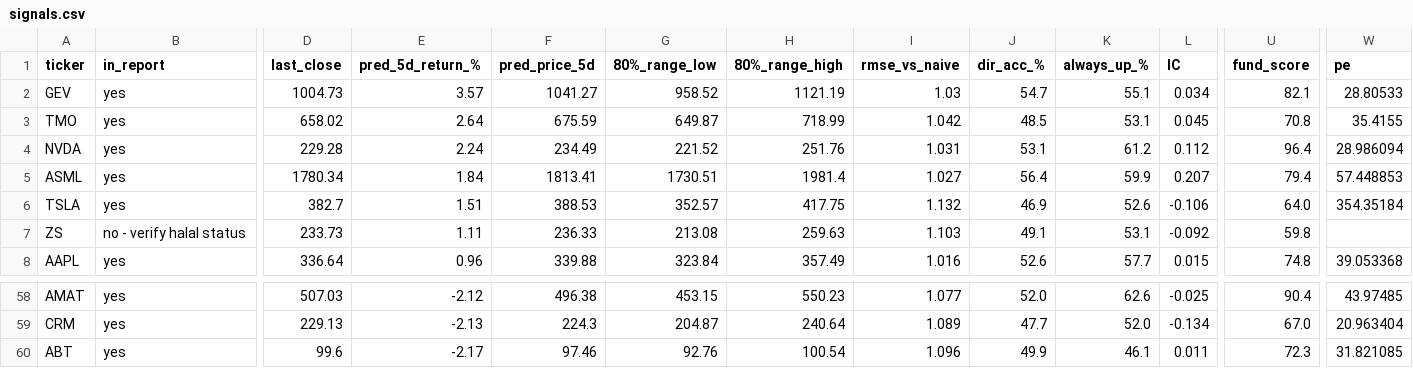
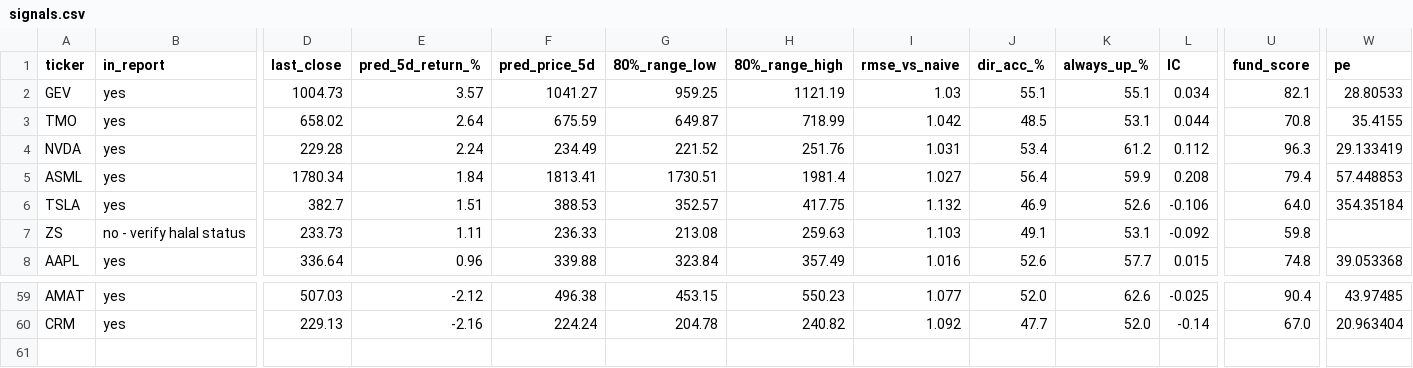
Before and after one commit to khanyousefzai/halal-market-ledger, a CSV file: signals.csv, drawn as a sheet; only a part is shown, gaps mark what is left out; removed rows and columns are numbered as before the commit, all else as after; rows hold the shown columns only; the diff covers the shown part only; the diff names each change by its address in the sheet, - before the commit and + after, or states it on an @@ line.

```diff
--- a/signals.csv
+++ b/signals.csv
-G2 (80%_range_low): 958.52
+G2 (80%_range_low): 959.25
-J2 (dir_acc_%): 54.7
+J2 (dir_acc_%): 55.1
-L3 (IC): 0.045
+L3 (IC): 0.044
-J4 (dir_acc_%): 53.1
+J4 (dir_acc_%): 53.4
-U4 (fund_score): 96.4
+U4 (fund_score): 96.3
-W4 (pe): 28.986094
+W4 (pe): 29.133419
-L5 (IC): 0.207
+L5 (IC): 0.208
-E60 (pred_5d_return_%): -2.13
+E60 (pred_5d_return_%): -2.16
-F60 (pred_price_5d): 224.3
+F60 (pred_price_5d): 224.24
-G60 (80%_range_low): 204.87
+G60 (80%_range_low): 204.78
-H60 (80%_range_high): 240.64
+H60 (80%_range_high): 240.82
-I60 (rmse_vs_naive): 1.089
+I60 (rmse_vs_naive): 1.092
-L60 (IC): -0.134
+L60 (IC): -0.14
-row 60: ABT | yes | 99.6 | -2.17 | 97.46 | 92.76 | 100.54 | 1.096 | 49.9 | 46.1 | 0.011 | 72.3 | 31.821085
```
Also changed, not shown: 2 added rows, 1 removed row and 56 edited cells elsewhere in this file, fundamentals.csv, technical_snapshot.csv, 5 other files.
